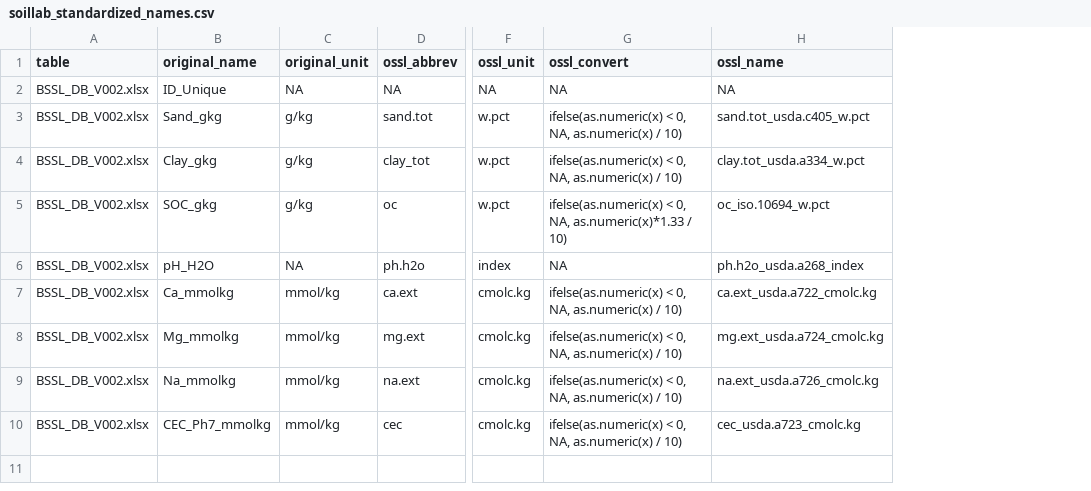
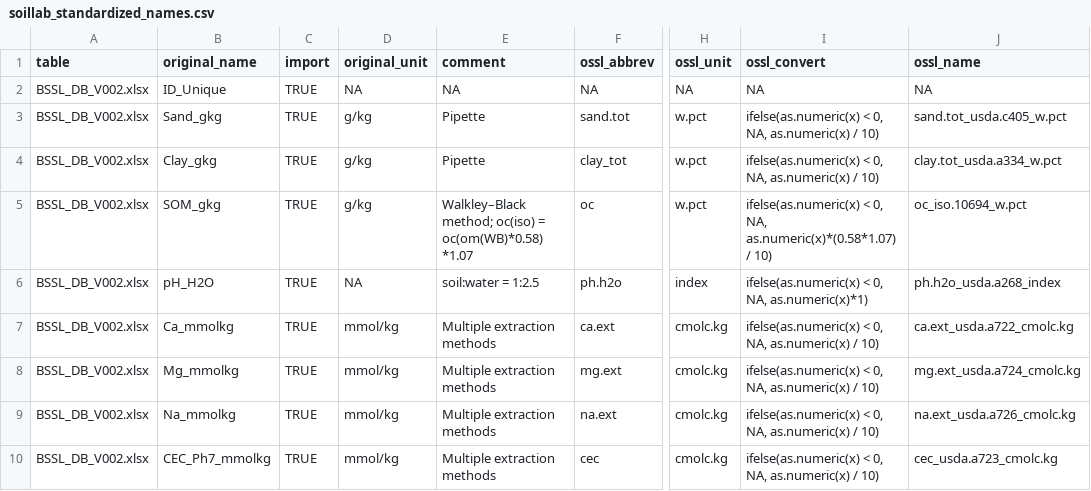
Before and after one commit to soilspectroscopy/ossl-imports, a CSV file: dataset/BESB/soillab_standardized_names.csv, drawn as a sheet; only a part is shown, gaps mark what is left out; addresses are those after the commit; the diff names each change by its address in the sheet, - before the commit and + after, or states it on an @@ line.

```diff
--- a/dataset/BESB/soillab_standardized_names.csv
+++ b/dataset/BESB/soillab_standardized_names.csv
+column C (import), rows 2-10: all TRUE
+column E (comment), rows 2-10: NA | Pipette | Pipette | Walkley–Black method; oc(iso) = oc(om(WB)*0.58) *1.07 | soil:water = 1:2.5 | Multiple extraction methods | Multiple extraction methods | Multiple extraction methods | Multiple extraction methods
-B5 (original_name): SOC_gkg
+B5 (original_name): SOM_gkg
-I5 (ossl_convert): …0, NA, as.numeric(x)*1.33 / 10)
+I5 (ossl_convert): …0, NA, as.numeric(x)*(0.58*1.07) / 10)
-I6 (ossl_convert): NA
+I6 (ossl_convert): ifelse(as.numeric(x) < 0, NA, as.numeric(x)*1)
```
Also changed, not shown: dataset/AUT/soillab_standardized_names.csv, dataset/CAF/soillab_standardized_names.csv, 17 other files.
